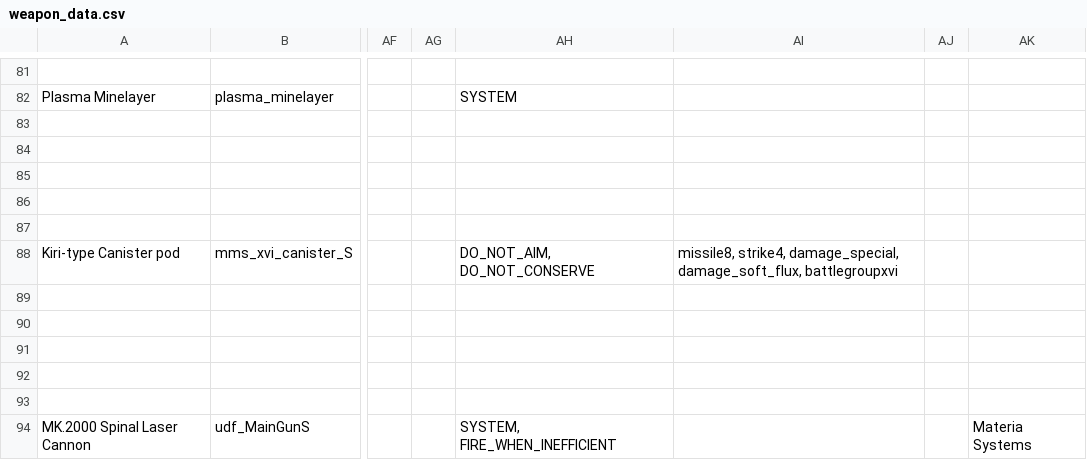
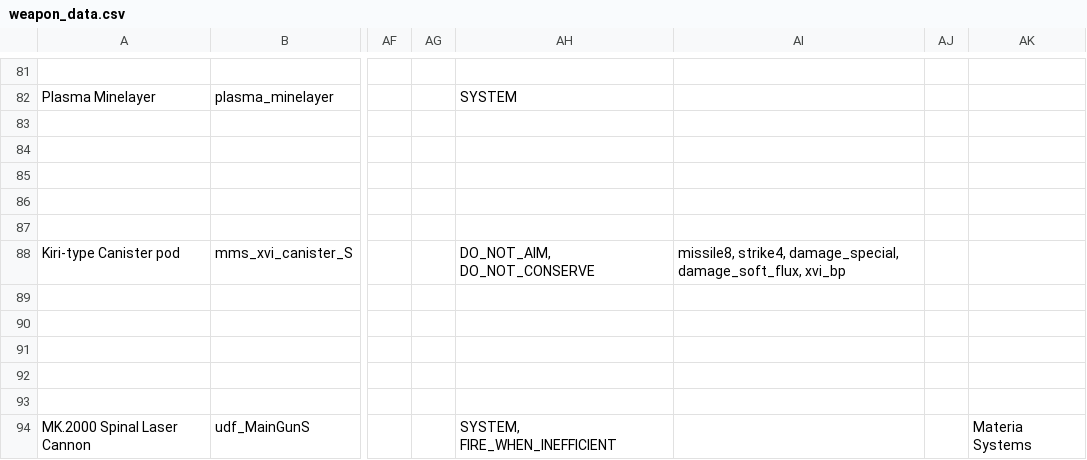
Before and after one commit to Arisza-75/Battlegroup-XVI, a CSV file: data/weapons/weapon_data.csv, drawn as a sheet; only a part is shown, gaps mark what is left out; the diff covers the shown part only; the diff names each change by its address in the sheet, - before the commit and + after, or states it on an @@ line.

```diff
--- a/data/weapons/weapon_data.csv
+++ b/data/weapons/weapon_data.csv
-AI88: …damage_special, damage_soft_flux, battlegroupxvi
+AI88: …damage_special, damage_soft_flux, xvi_bp
```
Also changed, not shown: 13 edited cells elsewhere in this file, data/hulls/ship_data.csv, data/strings/descriptions.csv, 19 other files.
